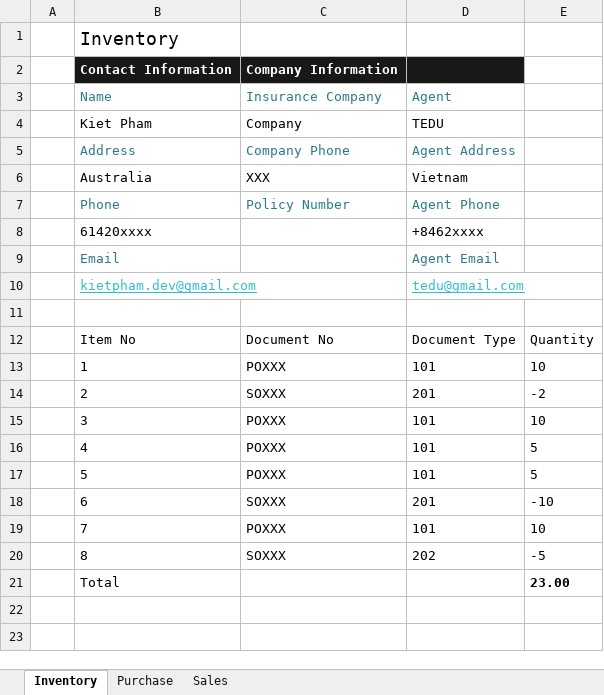
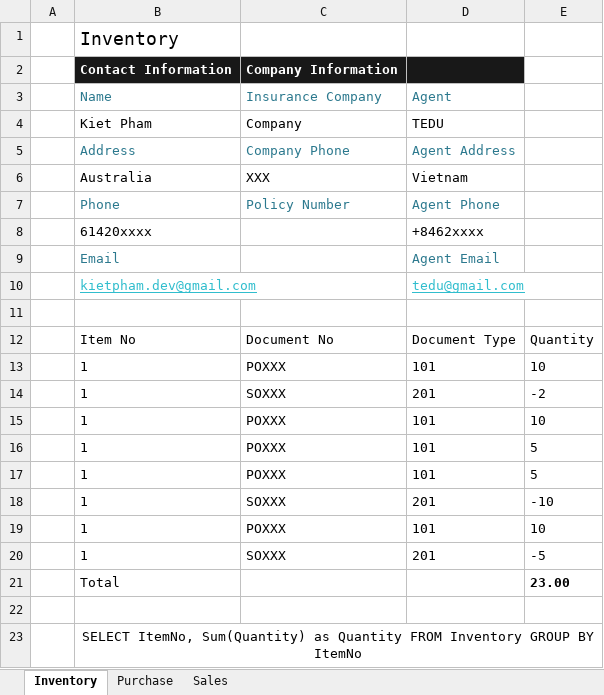
Before and after one commit to hieunv183534/microservice, an Excel workbook: resources/Inventory.xlsx, sheet Inventory, drawn as a sheet; values as stored, in another font and other column widths than the file's, no borders; table styles not drawn; the diff names each change by its address in the sheet, - before the commit and + after, or states it on an @@ line.

```diff
--- a/resources/Inventory.xlsx (sheet Inventory)
+++ b/resources/Inventory.xlsx (sheet Inventory)
-B14: 2
+B14: 1
-B15: 3
+B15: 1
-B16: 4
+B16: 1
-B17: 5
+B17: 1
-B18: 6
+B18: 1
-B19: 7
+B19: 1
-B20: 8
+B20: 1
-D20: 202
+D20: 201
+row 22: (empty)
+row 23:  | SELECT ItemNo, Sum(Quantity) as Quantity FROM Inventory GROUP BY ItemNo
```
Also changed, not shown: sheet Purchase, sheet Sales, 8 other files.
